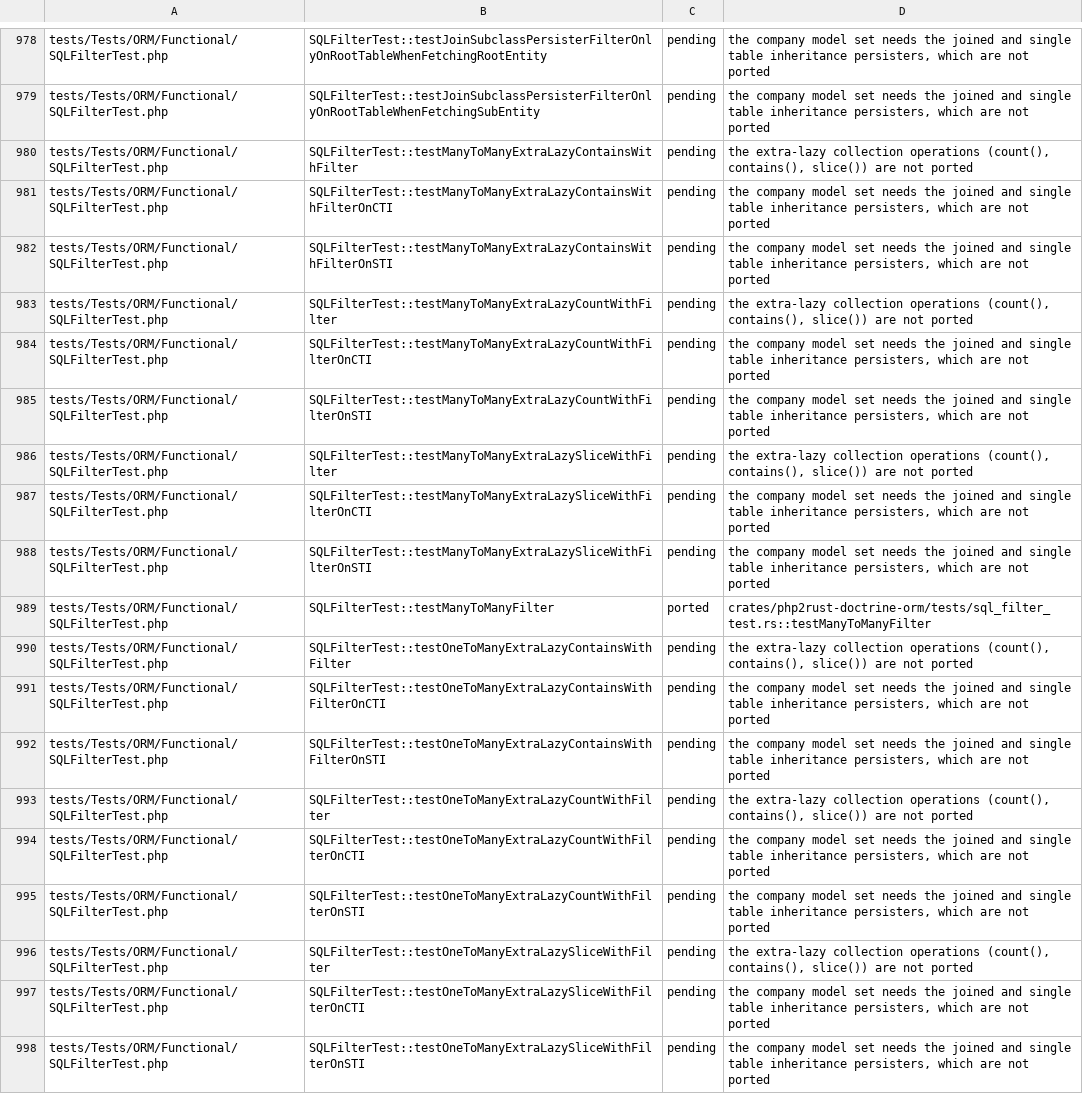
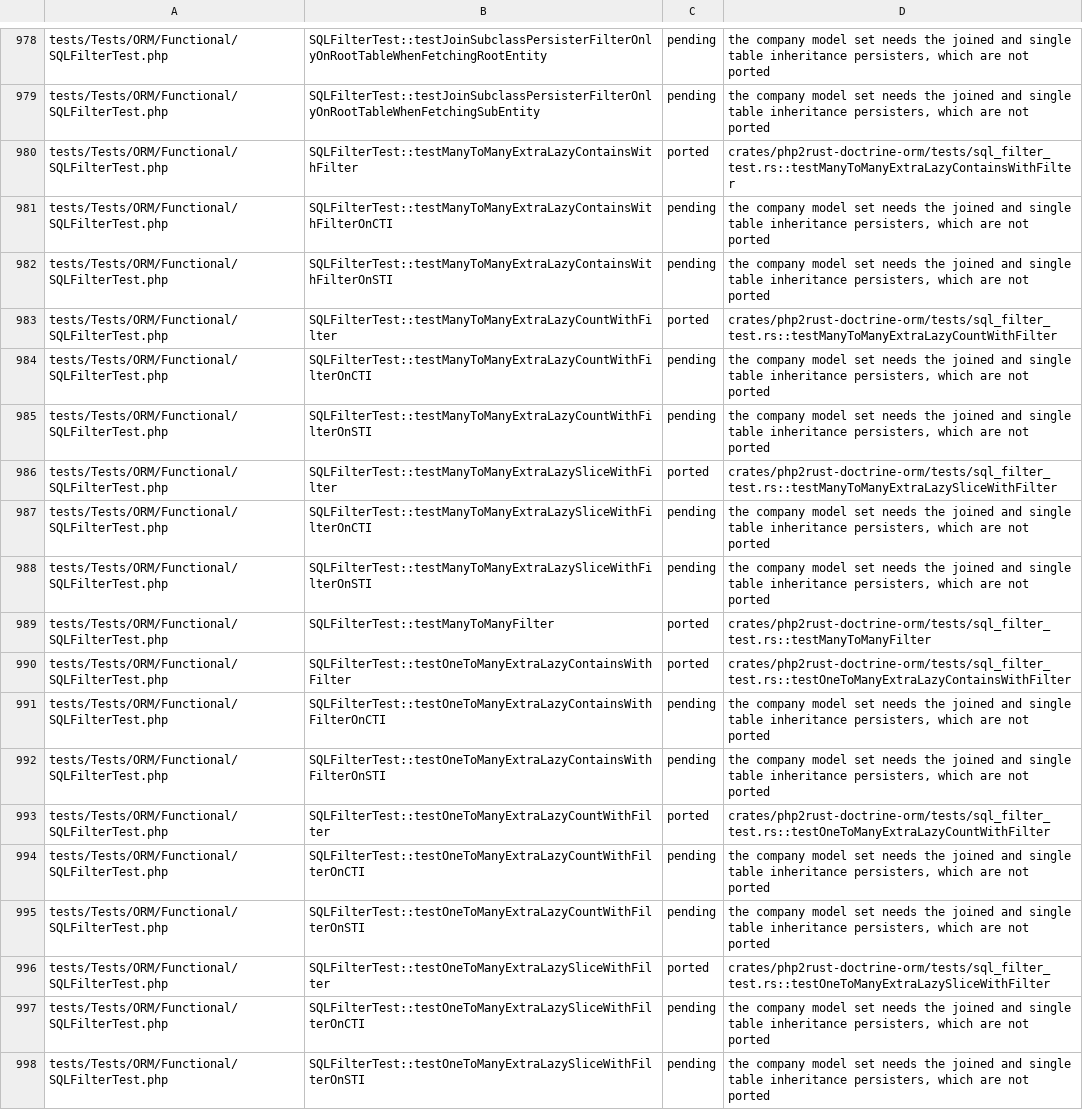
Before and after one commit to D-Nations/php2rust-doctrine-orm, a TSV file: parity/doctrine/orm.tsv, drawn as a sheet; only a part is shown, gaps mark what is left out.

```diff
--- a/parity/doctrine/orm.tsv
+++ b/parity/doctrine/orm.tsv
@@ -979,9 +979,9 @@ tests/Tests/ORM/Functional/SQLFilterTest.php	SQLFilterTest::testJoinSubclassPers
 tests/Tests/ORM/Functional/SQLFilterTest.php	SQLFilterTest::testJoinSubclassPersisterFilterOnlyOnRootTableWhenFetchingSubEntity	pending	the company model set needs the joined and single table inheritance persisters, which are not ported
-tests/Tests/ORM/Functional/SQLFilterTest.php	SQLFilterTest::testManyToManyExtraLazyContainsWithFilter	pending	the extra-lazy collection operations (count(), contains(), slice()) are not ported
+tests/Tests/ORM/Functional/SQLFilterTest.php	SQLFilterTest::testManyToManyExtraLazyContainsWithFilter	ported	crates/php2rust-doctrine-orm/tests/sql_filter_test.rs::testManyToManyExtraLazyContainsWithFilter
 tests/Tests/ORM/Functional/SQLFilterTest.php	SQLFilterTest::testManyToManyExtraLazyContainsWithFilterOnCTI	pending	the company model set needs the joined and single table inheritance persisters, which are not ported
 tests/Tests/ORM/Functional/SQLFilterTest.php	SQLFilterTest::testManyToManyExtraLazyContainsWithFilterOnSTI	pending	the company model set needs the joined and single table inheritance persisters, which are not ported
-tests/Tests/ORM/Functional/SQLFilterTest.php	SQLFilterTest::testManyToManyExtraLazyCountWithFilter	pending	the extra-lazy collection operations (count(), contains(), slice()) are not ported
+tests/Tests/ORM/Functional/SQLFilterTest.php	SQLFilterTest::testManyToManyExtraLazyCountWithFilter	ported	crates/php2rust-doctrine-orm/tests/sql_filter_test.rs::testManyToManyExtraLazyCountWithFilter
 tests/Tests/ORM/Functional/SQLFilterTest.php	SQLFilterTest::testManyToManyExtraLazyCountWithFilterOnCTI	pending	the company model set needs the joined and single table inheritance persisters, which are not ported
 tests/Tests/ORM/Functional/SQLFilterTest.php	SQLFilterTest::testManyToManyExtraLazyCountWithFilterOnSTI	pending	the company model set needs the joined and single table inheritance persisters, which are not ported
-tests/Tests/ORM/Functional/SQLFilterTest.php	SQLFilterTest::testManyToManyExtraLazySliceWithFilter	pending	the extra-lazy collection operations (count(), contains(), slice()) are not ported
+tests/Tests/ORM/Functional/SQLFilterTest.php	SQLFilterTest::testManyToManyExtraLazySliceWithFilter	ported	crates/php2rust-doctrine-orm/tests/sql_filter_test.rs::testManyToManyExtraLazySliceWithFilter
 tests/Tests/ORM/Functional/SQLFilterTest.php	SQLFilterTest::testManyToManyExtraLazySliceWithFilterOnCTI	pending	the company model set needs the joined and single table inheritance persisters, which are not ported
@@ -989,9 +989,9 @@ tests/Tests/ORM/Functional/SQLFilterTest.php	SQLFilterTest::testManyToManyExtraL
 tests/Tests/ORM/Functional/SQLFilterTest.php	SQLFilterTest::testManyToManyFilter	ported	crates/php2rust-doctrine-orm/tests/sql_filter_test.rs::testManyToManyFilter
-tests/Tests/ORM/Functional/SQLFilterTest.php	SQLFilterTest::testOneToManyExtraLazyContainsWithFilter	pending	the extra-lazy collection operations (count(), contains(), slice()) are not ported
+tests/Tests/ORM/Functional/SQLFilterTest.php	SQLFilterTest::testOneToManyExtraLazyContainsWithFilter	ported	crates/php2rust-doctrine-orm/tests/sql_filter_test.rs::testOneToManyExtraLazyContainsWithFilter
 tests/Tests/ORM/Functional/SQLFilterTest.php	SQLFilterTest::testOneToManyExtraLazyContainsWithFilterOnCTI	pending	the company model set needs the joined and single table inheritance persisters, which are not ported
 tests/Tests/ORM/Functional/SQLFilterTest.php	SQLFilterTest::testOneToManyExtraLazyContainsWithFilterOnSTI	pending	the company model set needs the joined and single table inheritance persisters, which are not ported
-tests/Tests/ORM/Functional/SQLFilterTest.php	SQLFilterTest::testOneToManyExtraLazyCountWithFilter	pending	the extra-lazy collection operations (count(), contains(), slice()) are not ported
+tests/Tests/ORM/Functional/SQLFilterTest.php	SQLFilterTest::testOneToManyExtraLazyCountWithFilter	ported	crates/php2rust-doctrine-orm/tests/sql_filter_test.rs::testOneToManyExtraLazyCountWithFilter
 tests/Tests/ORM/Functional/SQLFilterTest.php	SQLFilterTest::testOneToManyExtraLazyCountWithFilterOnCTI	pending	the company model set needs the joined and single table inheritance persisters, which are not ported
 tests/Tests/ORM/Functional/SQLFilterTest.php	SQLFilterTest::testOneToManyExtraLazyCountWithFilterOnSTI	pending	the company model set needs the joined and single table inheritance persisters, which are not ported
-tests/Tests/ORM/Functional/SQLFilterTest.php	SQLFilterTest::testOneToManyExtraLazySliceWithFilter	pending	the extra-lazy collection operations (count(), contains(), slice()) are not ported
+tests/Tests/ORM/Functional/SQLFilterTest.php	SQLFilterTest::testOneToManyExtraLazySliceWithFilter	ported	crates/php2rust-doctrine-orm/tests/sql_filter_test.rs::testOneToManyExtraLazySliceWithFilter
 tests/Tests/ORM/Functional/SQLFilterTest.php	SQLFilterTest::testOneToManyExtraLazySliceWithFilterOnCTI	pending	the company model set needs the joined and single table inheritance persisters, which are not ported
```
Also changed, not shown: 3 other files.
